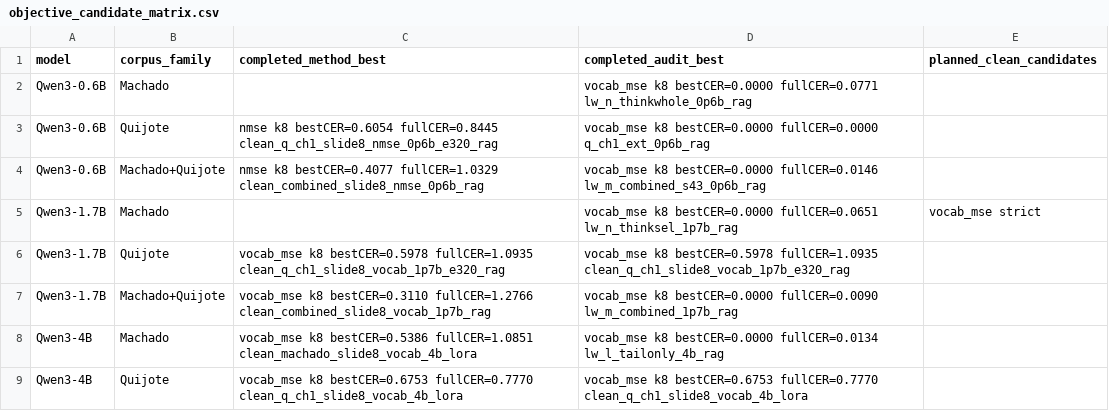
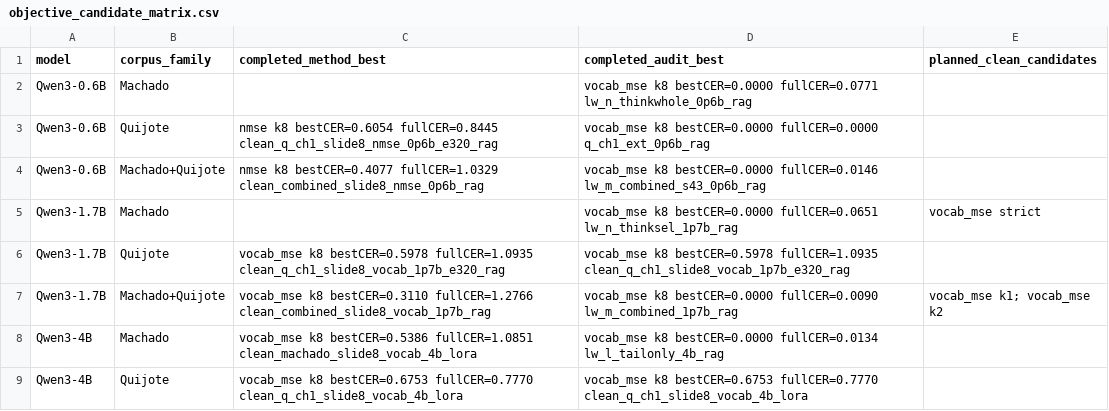
Before and after one commit to arivero/selfupdate, a CSV file: runs/objective_candidate_matrix.csv, drawn as a sheet; only a part is shown.

```diff
--- a/runs/objective_candidate_matrix.csv
+++ b/runs/objective_candidate_matrix.csv
@@ -6,3 +6,3 @@ Qwen3-1.7B,Machado,,vocab_mse k8 bestCER=0.0000 fullCER=0.0651 lw_n_thinksel_1p7
 Qwen3-1.7B,Quijote,vocab_mse k8 bestCER=0.5978 fullCER=1.0935 clean_q_ch1_slide8_vocab_1p7b_e320_rag,vocab_mse k8 bestCER=0.5978 fullCER=1.0935 clean_q_ch1_slide8_vocab_1p7b_e320_rag,
-Qwen3-1.7B,Machado+Quijote,vocab_mse k8 bestCER=0.3110 fullCER=1.2766 clean_combined_slide8_vocab_1p7b_rag,vocab_mse k8 bestCER=0.0000 fullCER=0.0090 lw_m_combined_1p7b_rag,
+Qwen3-1.7B,Machado+Quijote,vocab_mse k8 bestCER=0.3110 fullCER=1.2766 clean_combined_slide8_vocab_1p7b_rag,vocab_mse k8 bestCER=0.0000 fullCER=0.0090 lw_m_combined_1p7b_rag,vocab_mse k1; vocab_mse k2
 Qwen3-4B,Machado,vocab_mse k8 bestCER=0.5386 fullCER=1.0851 clean_machado_slide8_vocab_4b_lora,vocab_mse k8 bestCER=0.0000 fullCER=0.0134 lw_l_tailonly_4b_rag,
```
Also changed, not shown: runs/best_loss_window_by_corpus.csv, runs/experiment_coverage_matrix.csv, 14 other files.
